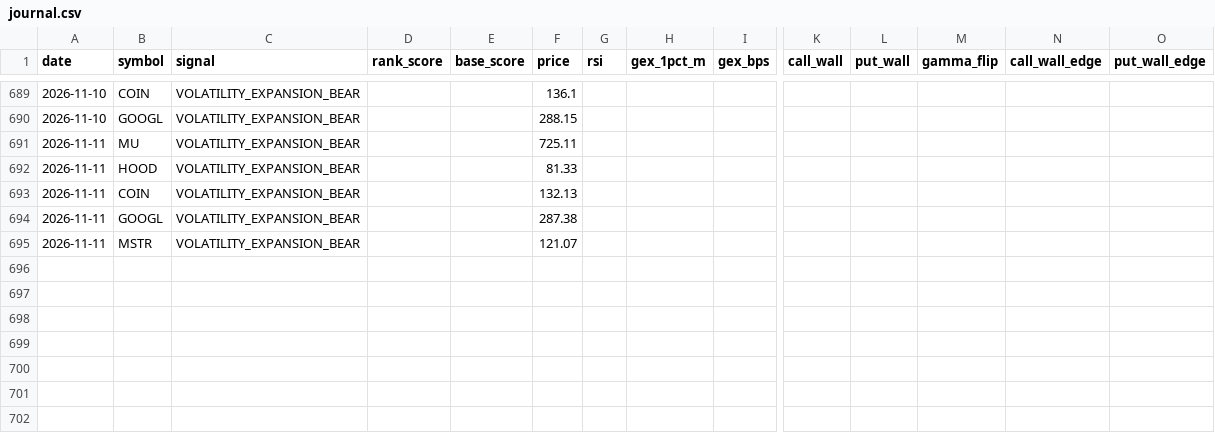
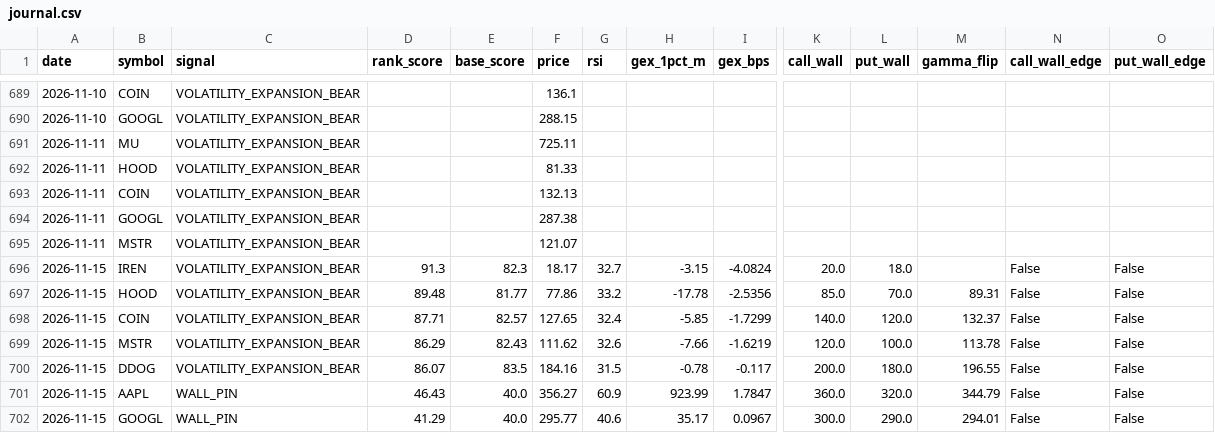
Before and after one commit to ujjwalmallem/SmartTrade, a CSV file: results/gex/journal.csv, drawn as a sheet; only a part is shown, gaps mark what is left out; rows hold the shown columns only; the diff names each change by its address in the sheet, - before the commit and + after, or states it on an @@ line.

Commit message:
gex results: snapshot 2026-11-15T1332Z

```diff
--- a/results/gex/journal.csv
+++ b/results/gex/journal.csv
+row 696: 2026-11-15 | IREN | VOLATILITY_EXPANSION_BEAR | 91.3 | 82.3 | 18.17 | 32.7 | -3.15 | -4.0824 | 20.0 | 18.0 |  | False | False
+row 697: 2026-11-15 | HOOD | VOLATILITY_EXPANSION_BEAR | 89.48 | 81.77 | 77.86 | 33.2 | -17.78 | -2.5356 | 85.0 | 70.0 | 89.31 | False | False
+row 698: 2026-11-15 | COIN | VOLATILITY_EXPANSION_BEAR | 87.71 | 82.57 | 127.65 | 32.4 | -5.85 | -1.7299 | 140.0 | 120.0 | 132.37 | False | False
+row 699: 2026-11-15 | MSTR | VOLATILITY_EXPANSION_BEAR | 86.29 | 82.43 | 111.62 | 32.6 | -7.66 | -1.6219 | 120.0 | 100.0 | 113.78 | False | False
+row 700: 2026-11-15 | DDOG | VOLATILITY_EXPANSION_BEAR | 86.07 | 83.5 | 184.16 | 31.5 | -0.78 | -0.117 | 200.0 | 180.0 | 196.55 | False | False
+row 701: 2026-11-15 | AAPL | WALL_PIN | 46.43 | 40.0 | 356.27 | 60.9 | 923.99 | 1.7847 | 360.0 | 320.0 | 344.79 | False | False
+row 702: 2026-11-15 | GOOGL | WALL_PIN | 41.29 | 40.0 | 295.77 | 40.6 | 35.17 | 0.0967 | 300.0 | 290.0 | 294.01 | False | False
```
Also changed, not shown: 1 other file.
